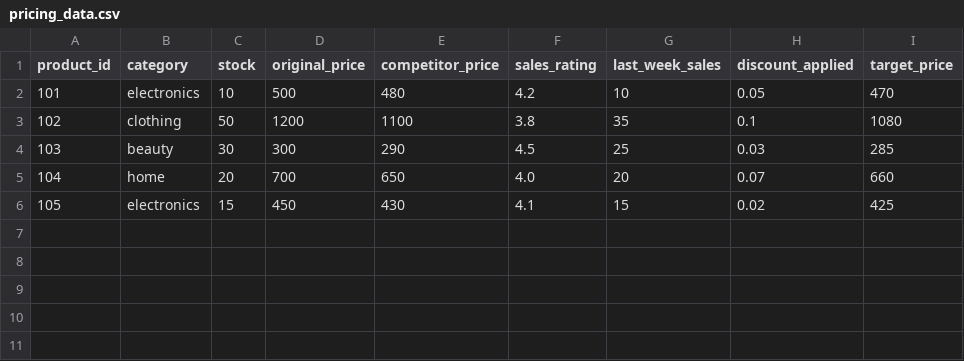
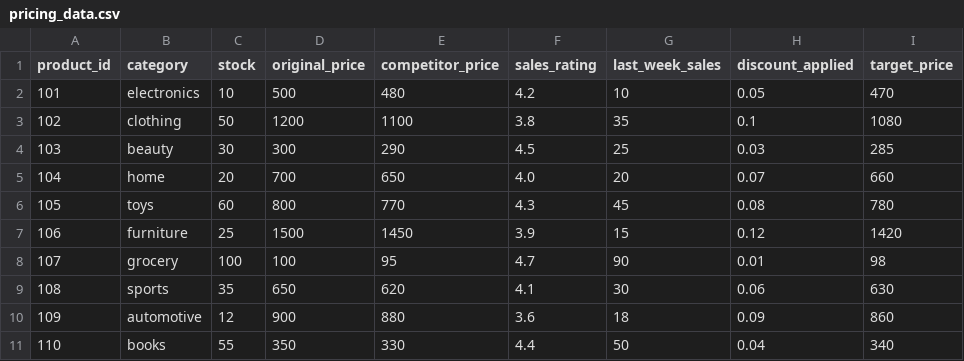
Before and after one commit to Mayanks00/dynamic-pricing-engine, a CSV file: dataset/pricing_data.csv, drawn as a sheet; removed rows and columns are numbered as before the commit, all else as after; the diff names each change by its address in the sheet, - before the commit and + after, or states it on an @@ line.

Commit message:
Updated dataset for latest model

```diff
--- a/dataset/pricing_data.csv
+++ b/dataset/pricing_data.csv
-row 6: 105 | electronics | 15 | 450 | 430 | 4.1 | 15 | 0.02 | 425
+row 6: 105 | toys | 60 | 800 | 770 | 4.3 | 45 | 0.08 | 780
+row 7: 106 | furniture | 25 | 1500 | 1450 | 3.9 | 15 | 0.12 | 1420
+row 8: 107 | grocery | 100 | 100 | 95 | 4.7 | 90 | 0.01 | 98
+row 9: 108 | sports | 35 | 650 | 620 | 4.1 | 30 | 0.06 | 630
+row 10: 109 | automotive | 12 | 900 | 880 | 3.6 | 18 | 0.09 | 860
+row 11: 110 | books | 55 | 350 | 330 | 4.4 | 50 | 0.04 | 340
```
